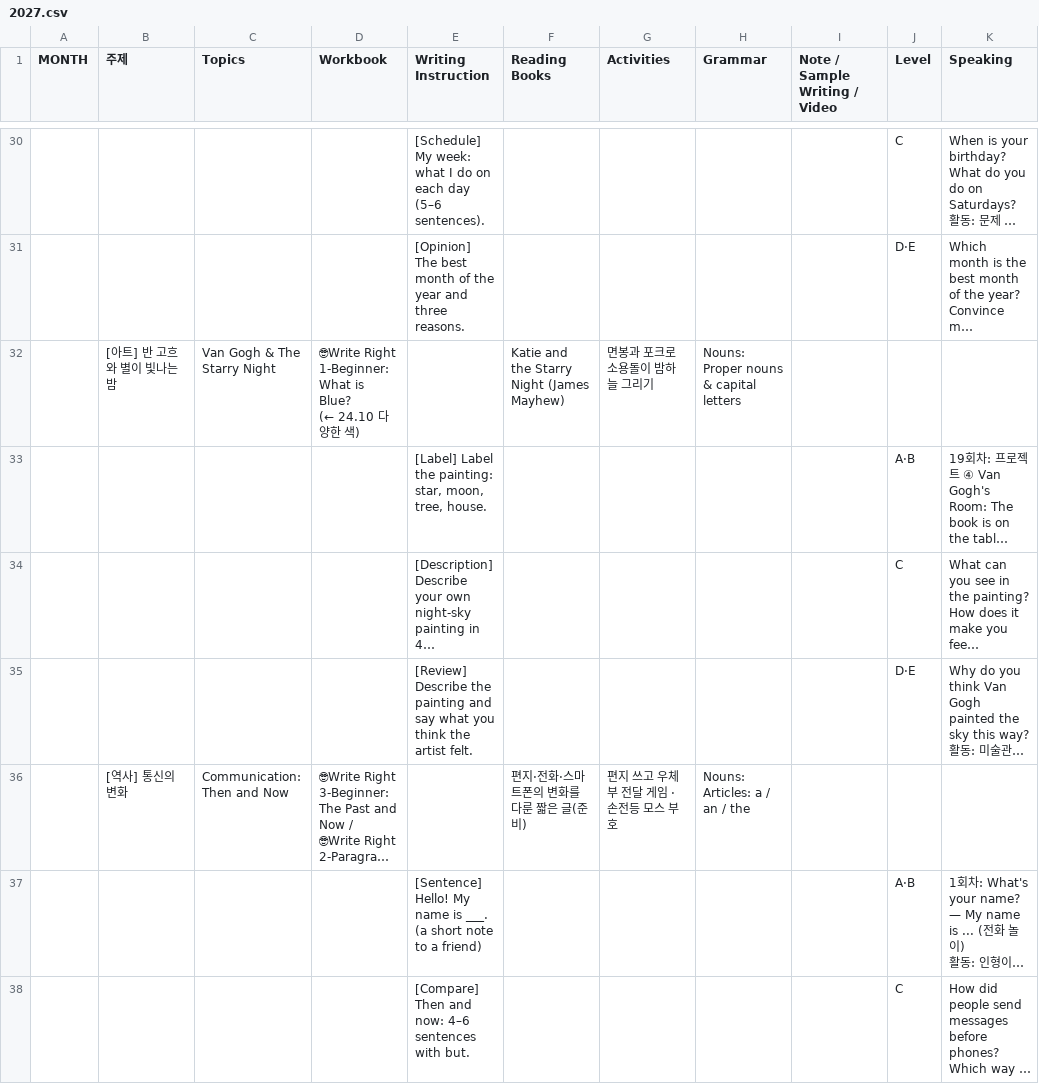
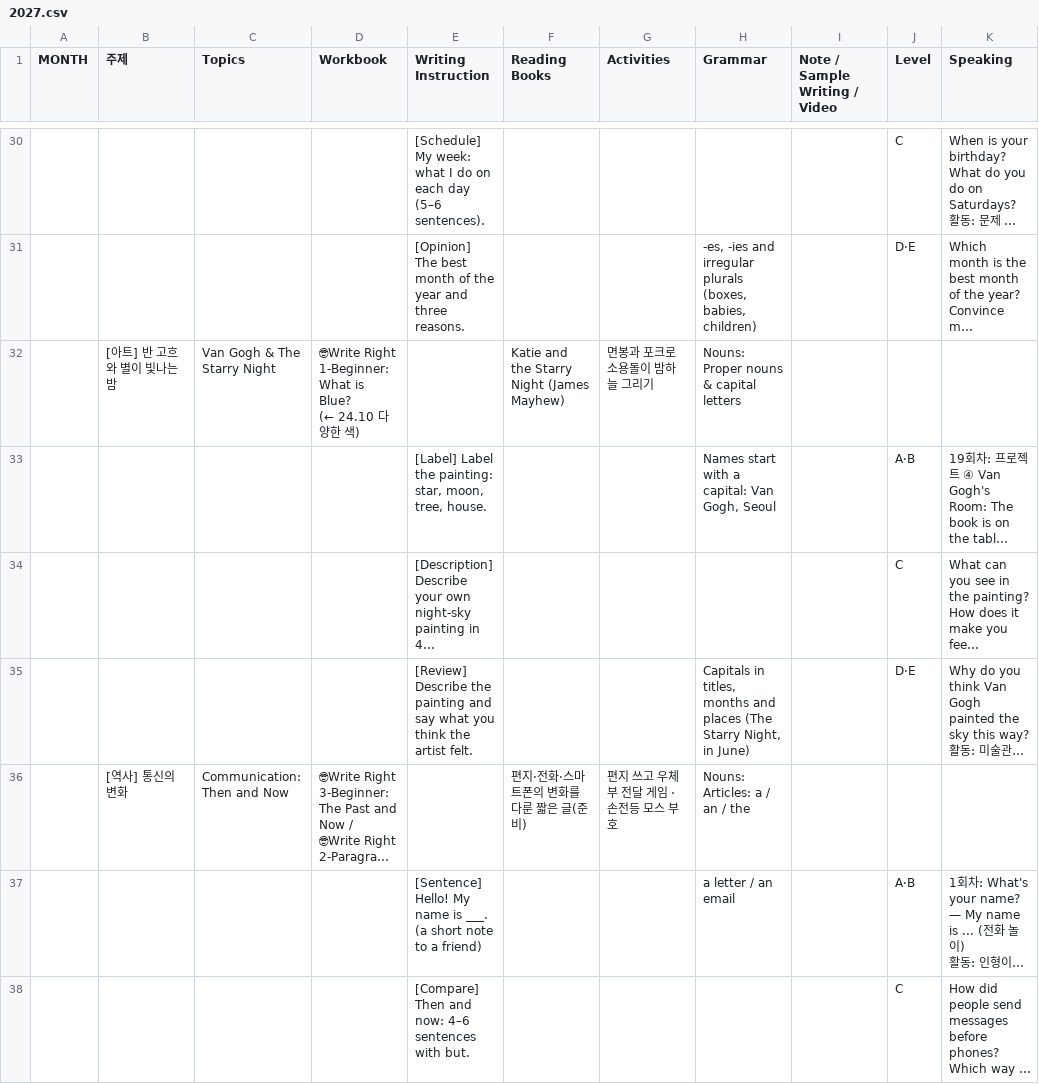
Before and after one commit to amber67-git/classdesk, a CSV file: plans/2027.csv, drawn as a sheet; only a part is shown, gaps mark what is left out; long unchanged cells end in …; the diff covers the shown part only; the diff names each change by its address in the sheet, - before the commit and + after, or states it on an @@ line.

```diff
--- a/plans/2027.csv
+++ b/plans/2027.csv
-H31 (Grammar): (empty)
+H31 (Grammar): -es, -ies and irregular plurals (boxes, babies, children)
-H33 (Grammar): (empty)
+H33 (Grammar): Names start with a capital: Van Gogh, Seoul
-H35 (Grammar): (empty)
+H35 (Grammar): Capitals in titles, months and places (The Starry Night, in June)
-H37 (Grammar): (empty)
+H37 (Grammar): a letter / an email
```
Also changed, not shown: 100 edited cells elsewhere in this file, 3 other files.
